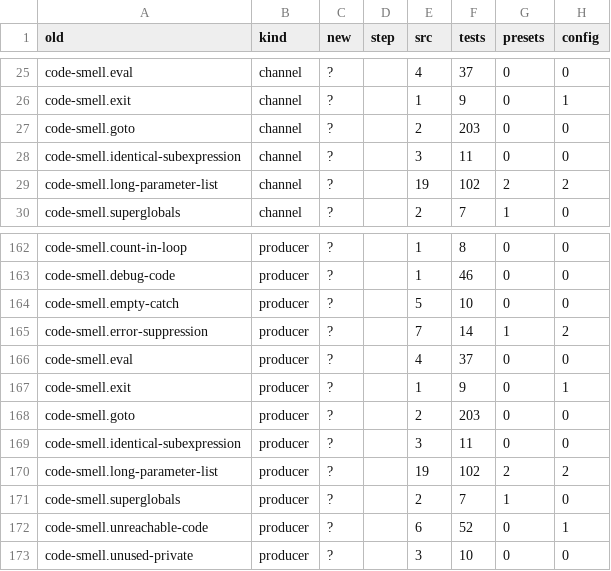
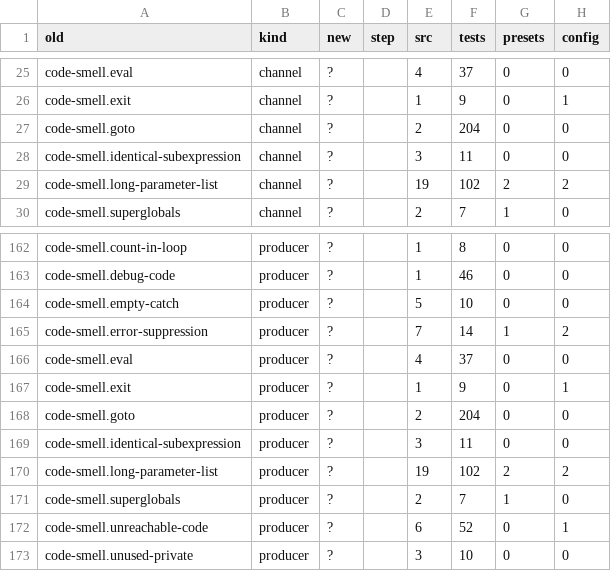
Before and after one commit to qualimetrix/qualimetrix, a TSV file: finding-gate/enumeration-renames.tsv, drawn as a sheet; only a part is shown, gaps mark what is left out; the diff names each change by its address in the sheet, - before the commit and + after, or states it on an @@ line.

Commit message:
chore(gate): refresh baseline regression enumeration

```diff
--- a/finding-gate/enumeration-renames.tsv
+++ b/finding-gate/enumeration-renames.tsv
-F27 (tests): 203
+F27 (tests): 204
-F168 (tests): 203
+F168 (tests): 204
```
